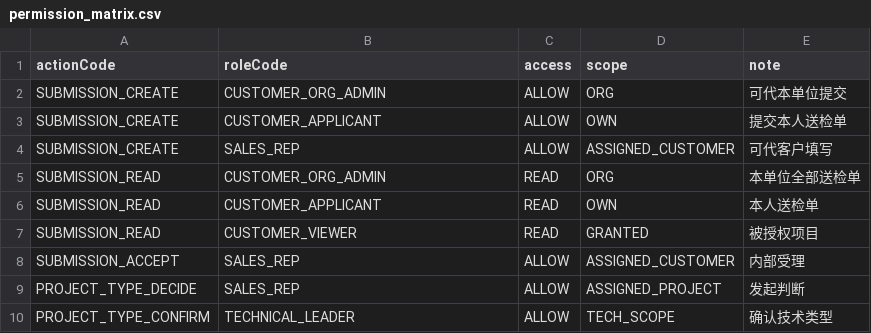
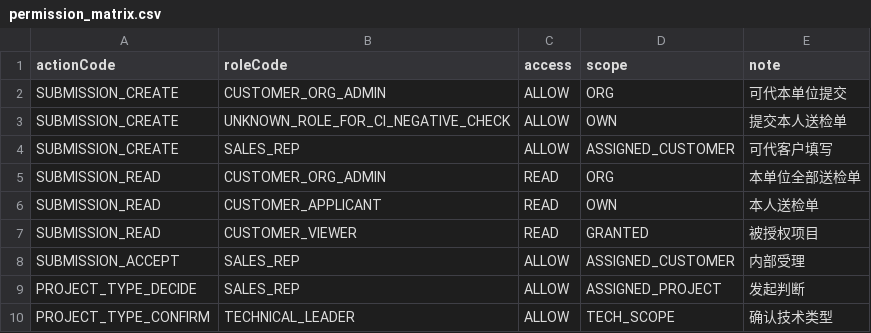
Before and after one commit to hainingshen/LIMS4WUXI, a CSV file: docs/development/specs/permission_matrix.csv, drawn as a sheet; only a part is shown.

Commit message:
Break permission matrix for CI negative check

```diff
--- a/docs/development/specs/permission_matrix.csv
+++ b/docs/development/specs/permission_matrix.csv
@@ -2,3 +2,3 @@ actionCode,roleCode,access,scope,note
 SUBMISSION_CREATE,CUSTOMER_ORG_ADMIN,ALLOW,ORG,可代本单位提交
-SUBMISSION_CREATE,CUSTOMER_APPLICANT,ALLOW,OWN,提交本人送检单
+SUBMISSION_CREATE,UNKNOWN_ROLE_FOR_CI_NEGATIVE_CHECK,ALLOW,OWN,提交本人送检单
 SUBMISSION_CREATE,SALES_REP,ALLOW,ASSIGNED_CUSTOMER,可代客户填写
```
